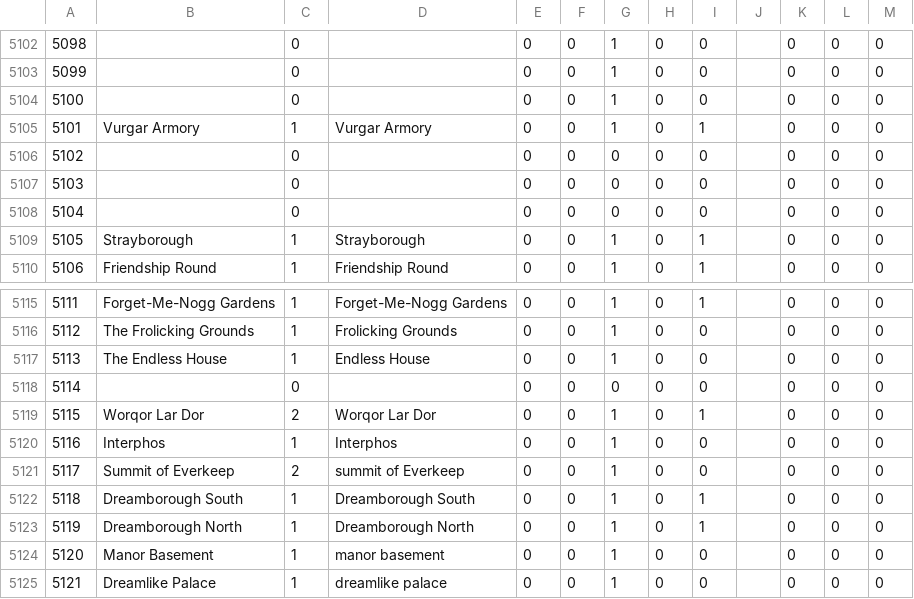
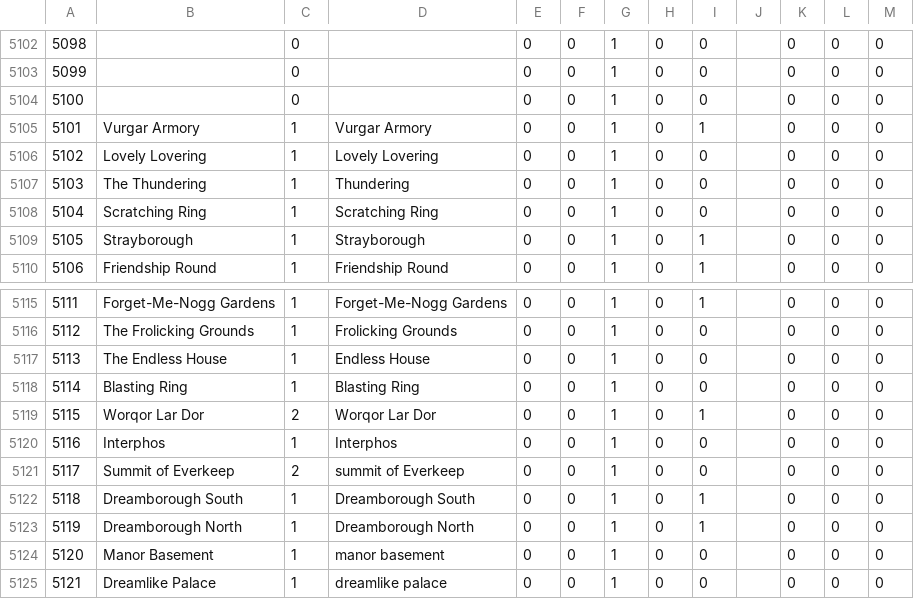
Before and after one commit to wkwkppii/ffxivdiff, a CSV file: CSV/PlaceName.csv, drawn as a sheet; only a part is shown, gaps mark what is left out; the diff names each change by its address in the sheet, - before the commit and + after, or states it on an @@ line.

```diff
--- a/CSV/PlaceName.csv
+++ b/CSV/PlaceName.csv
-B5106: (empty)
+B5106: Lovely Lovering
-C5106:C5108: 0
+C5106:C5108: 1
-D5106: (empty)
+D5106: Lovely Lovering
-G5106:G5108: 0
+G5106:G5108: 1
-B5107: (empty)
+B5107: The Thundering
-D5107: (empty)
+D5107: Thundering
-B5108: (empty)
+B5108: Scratching Ring
-D5108: (empty)
+D5108: Scratching Ring
-B5118: (empty)
+B5118: Blasting Ring
-C5118: 0
+C5118: 1
-D5118: (empty)
+D5118: Blasting Ring
-G5118: 0
+G5118: 1
```
Also changed, not shown: CSV/Achievement.csv, CSV/InstanceContent.csv, 11 other files.
